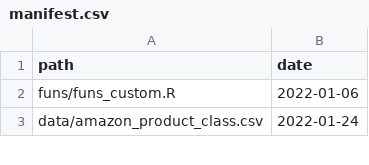
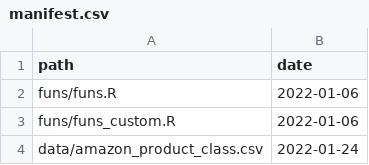
Before and after one commit to statsmaths/dsst389-s22, a CSV file: extra/manifest.csv, drawn as a sheet; only a part is shown; the diff names each change by its address in the sheet, - before the commit and + after, or states it on an @@ line.

```diff
--- a/extra/manifest.csv
+++ b/extra/manifest.csv
+row 2: funs/funs.R | 2022-01-06
```
Also changed, not shown: 3 other files.
